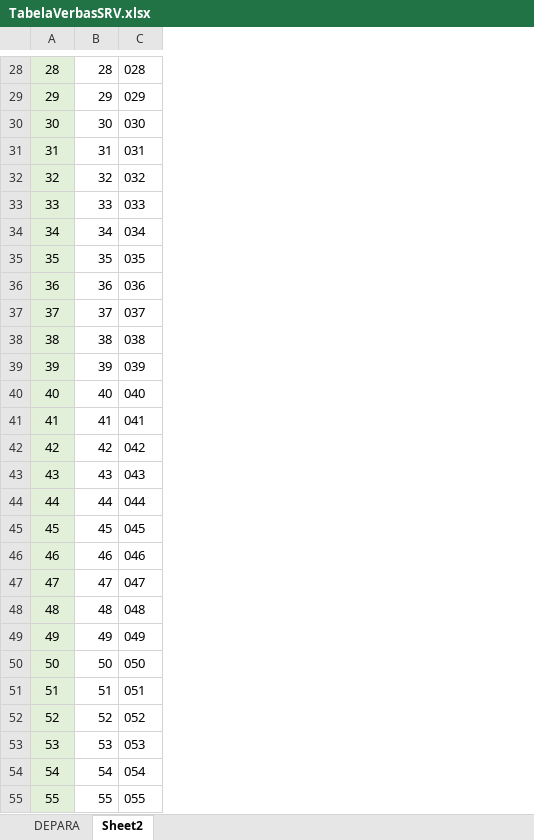
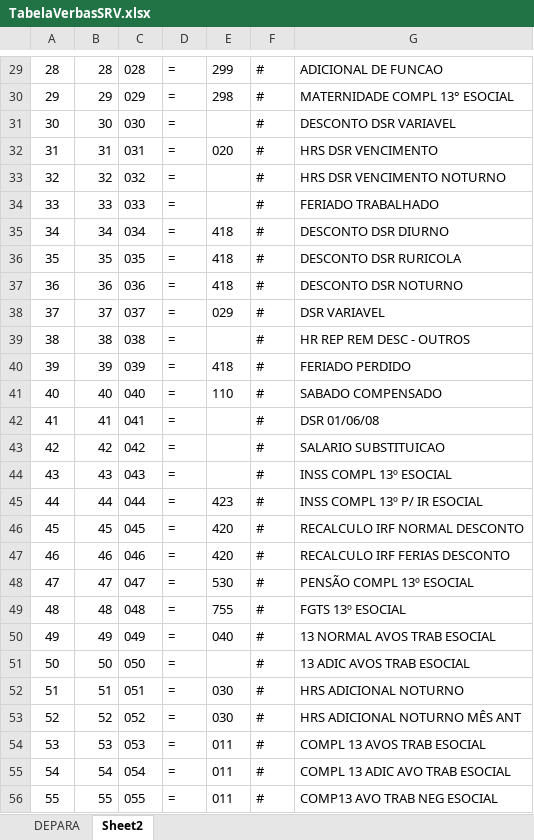
Before and after one commit to naldodj/naldodj-DataSul2TotvsProtheus, an Excel workbook: doc/TabelaVerbasSRV.xlsx, sheet Sheet2, drawn as a sheet; only a part is shown, gaps mark what is left out; values as stored, in another font and other column widths than the file's, no borders; addresses are those after the commit; the diff covers the shown part only; the diff names each change by its address in the sheet, - before the commit and + after, or states it on an @@ line.

```diff
--- a/doc/TabelaVerbasSRV.xlsx (sheet Sheet2)
+++ b/doc/TabelaVerbasSRV.xlsx (sheet Sheet2)
+column D, rows 29-56: all =
+column E, rows 29-56: 299 | 298 |  | 020 |  |  | 418 | 418 | 418 | 029 |  | 418 | 110 |  |  |  | 423 | 420 | 420 | 530 | 755 | 040 |  | 030 | 030 | 011 | 011 | 011
+column F, rows 29-56: all #
+column G, rows 29-56: ADICIONAL DE FUNCAO | MATERNIDADE COMPL 13° ESOCIAL | DESCONTO DSR VARIAVEL | HRS DSR VENCIMENTO | HRS DSR VENCIMENTO NOTURNO | FERIADO TRABALHADO | DESCONTO DSR DIURNO | DESCONTO DSR RURICOLA | DESCONTO DSR NOTURNO | DSR VARIAVEL | HR REP REM DESC - OUTROS | FERIADO PERDIDO | SABADO COMPENSADO | DSR 01/06/08 | SALARIO SUBSTITUICAO | INSS COMPL 13º ESOCIAL | INSS COMPL 13º P/ IR ESOCIAL | RECALCULO IRF NORMAL DESCONTO | RECALCULO IRF FERIAS DESCONTO | PENSÃO COMPL 13º ESOCIAL | FGTS 13º ESOCIAL | 13 NORMAL AVOS TRAB ESOCIAL | 13 ADIC AVOS TRAB ESOCIAL | HRS ADICIONAL NOTURNO | HRS ADICIONAL NOTURNO MÊS ANT | COMPL 13 AVOS TRAB ESOCIAL | COMPL 13 ADIC AVO TRAB ESOCIAL | COMP13 AVO TRAB NEG ESOCIAL
-A29:A56 fill: #E2F0D9
+A29:A56 fill: none
```
Also changed, not shown: 5 added rows and cell formats elsewhere in this sheet, sheet DEPARA, formulas that keep their value, charts or pictures, 3 other files.
